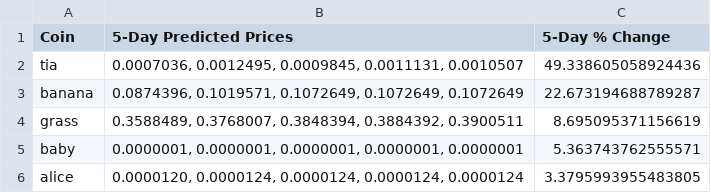
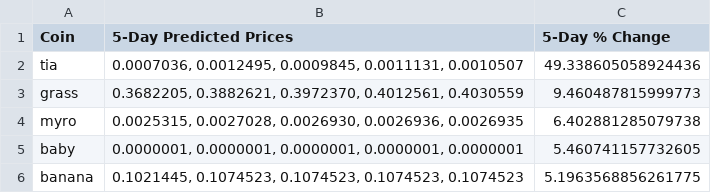
Before and after one commit to tamonashroy/price-prediction-app, a CSV file: top5_coinswitch_5day_predictions.csv, drawn as a sheet.

```diff
--- a/top5_coinswitch_5day_predictions.csv
+++ b/top5_coinswitch_5day_predictions.csv
@@ -2,5 +2,5 @@ Coin,5-Day Predicted Prices,5-Day % Change
 tia,"0.0007036, 0.0012495, 0.0009845, 0.0011131, 0.0010507",49.338605058924436
-banana,"0.0874396, 0.1019571, 0.1072649, 0.1072649, 0.1072649",22.673194688789287
-grass,"0.3588489, 0.3768007, 0.3848394, 0.3884392, 0.3900511",8.695095371156619
-baby,"0.0000001, 0.0000001, 0.0000001, 0.0000001, 0.0000001",5.363743762555571
-alice,"0.0000120, 0.0000124, 0.0000124, 0.0000124, 0.0000124",3.3795993955483805
+grass,"0.3682205, 0.3882621, 0.3972370, 0.4012561, 0.4030559",9.460487815999773
+myro,"0.0025315, 0.0027028, 0.0026930, 0.0026936, 0.0026935",6.402881285079738
+baby,"0.0000001, 0.0000001, 0.0000001, 0.0000001, 0.0000001",5.460741157732605
+banana,"0.1021445, 0.1074523, 0.1074523, 0.1074523, 0.1074523",5.1963568856261775
```
Also changed, not shown: batch_5day_predictions.csv, batch_last5_actual_vs_predicted.csv, 2 other files.
